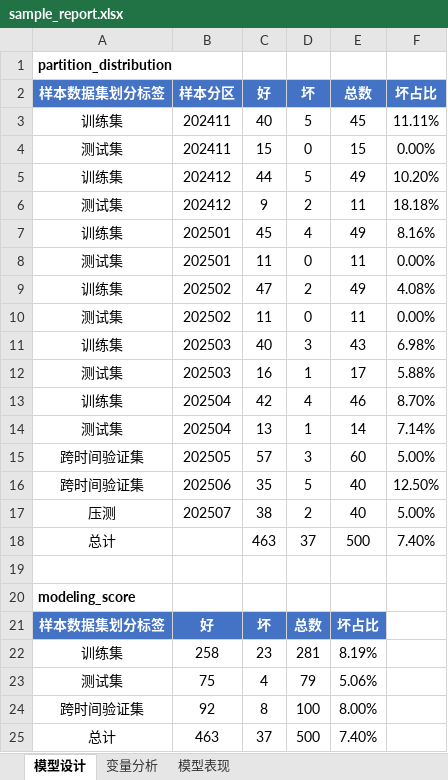
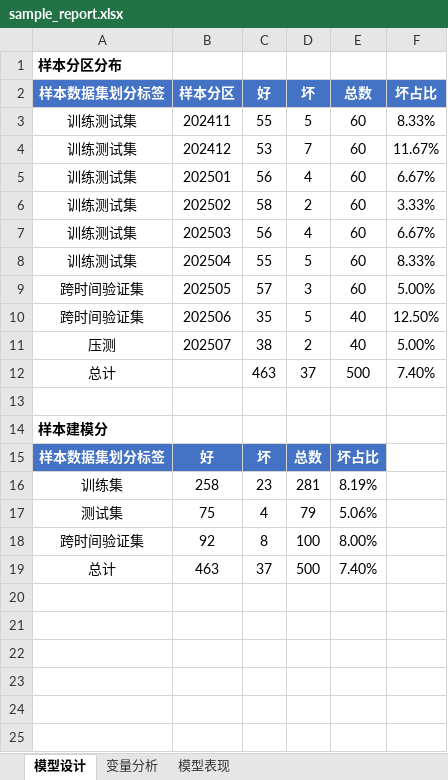
Before and after one commit to jolemon/ModelPipeline, an Excel workbook: sample_report.xlsx, sheet 模型设计, drawn as a sheet; values as stored, in another font and other column widths than the file's, no borders; removed rows and columns are numbered as before the commit, all else as after; the diff names each change by its address in the sheet, - before the commit and + after, or states it on an @@ line.

Commit message:
refactor: Sheet 2 section names → 变量总览 / Top10 单变量 WOE 分箱分析
All section titles now use Chinese labels:
- Sheet 1: 样本分区分布 / 样本建模分
- Sheet 2: 变量总览 / Top10 单变量 WOE 分箱分析
- Sheet 3: 评分卡详情 / 建模样本集效果 / 回溯效果 / 分箱表现

```diff
--- a/sample_report.xlsx (sheet 模型设计)
+++ b/sample_report.xlsx (sheet 模型设计)
-A1 (样本数据集划分标签): partition_distribution
+A1 (样本数据集划分标签): 样本分区分布
-row 3: 训练集 | 202411 | 40 | 5 | 45 | 11.11%
-row 4: 测试集 | 202411 | 15 | 0 | 15 | 0.00%
-row 5: 训练集 | 202412 | 44 | 5 | 49 | 10.20%
-row 6: 测试集 | 202412 | 9 | 2 | 11 | 18.18%
-row 7: 训练集 | 202501 | 45 | 4 | 49 | 8.16%
-row 8: 测试集 | 202501 | 11 | 0 | 11 | 0.00%
-row 9: 训练集 | 202502 | 47 | 2 | 49 | 4.08%
-row 10: 测试集 | 202502 | 11 | 0 | 11 | 0.00%
-row 11: 训练集 | 202503 | 40 | 3 | 43 | 6.98%
-row 12: 测试集 | 202503 | 16 | 1 | 17 | 5.88%
-row 13: 训练集 | 202504 | 42 | 4 | 46 | 8.70%
-row 14: 测试集 | 202504 | 13 | 1 | 14 | 7.14%
+row 3: 训练测试集 | 202411 | 55 | 5 | 60 | 8.33%
+row 4: 训练测试集 | 202412 | 53 | 7 | 60 | 11.67%
+row 5: 训练测试集 | 202501 | 56 | 4 | 60 | 6.67%
+row 6: 训练测试集 | 202502 | 58 | 2 | 60 | 3.33%
+row 7: 训练测试集 | 202503 | 56 | 4 | 60 | 6.67%
+row 8: 训练测试集 | 202504 | 55 | 5 | 60 | 8.33%
-A14 (样本数据集划分标签): modeling_score
+A14 (样本数据集划分标签): 样本建模分
```
Also changed, not shown: sheet 模型表现, sheet 变量分析, 3 other files.
